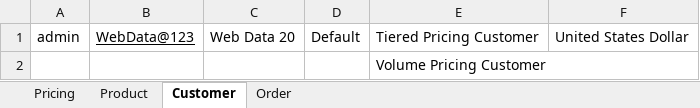
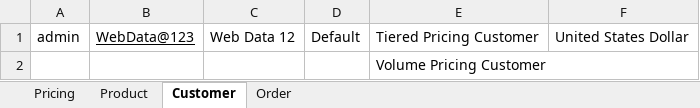
Before and after one commit to indianashu/WDAutomation, an Excel workbook: ConfigurablePricing_TestData.xlsx, sheet Customer, drawn as a sheet; values as stored, in another font and other column widths than the file's, no borders; the diff names each change by its address in the sheet, - before the commit and + after, or states it on an @@ line.

```diff
--- a/ConfigurablePricing_TestData.xlsx (sheet Customer)
+++ b/ConfigurablePricing_TestData.xlsx (sheet Customer)
-C1: Web Data 20
+C1: Web Data 12
```
Also changed, not shown: sheet Order, sheet Product, 9 other files.
